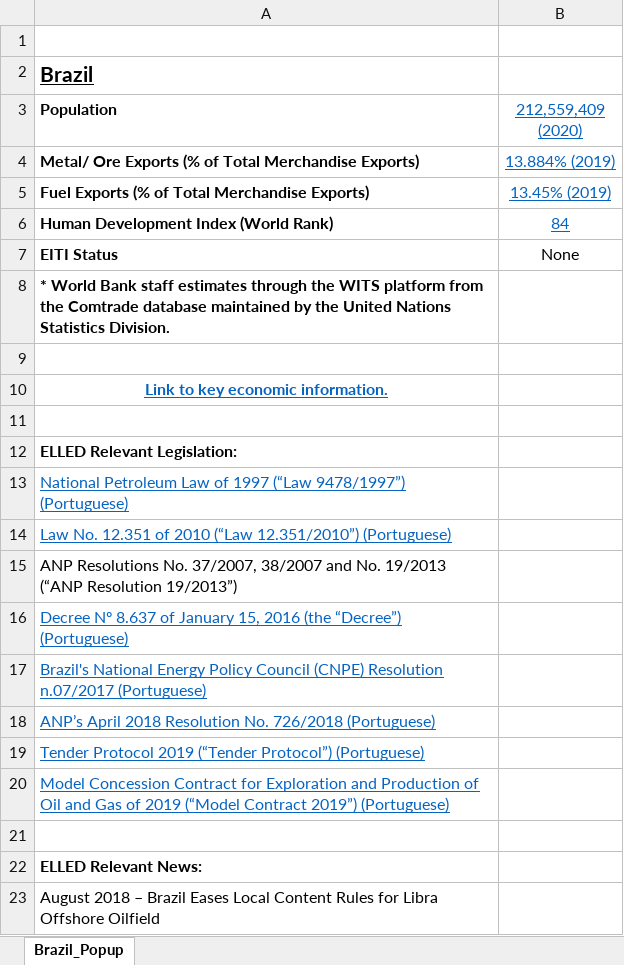
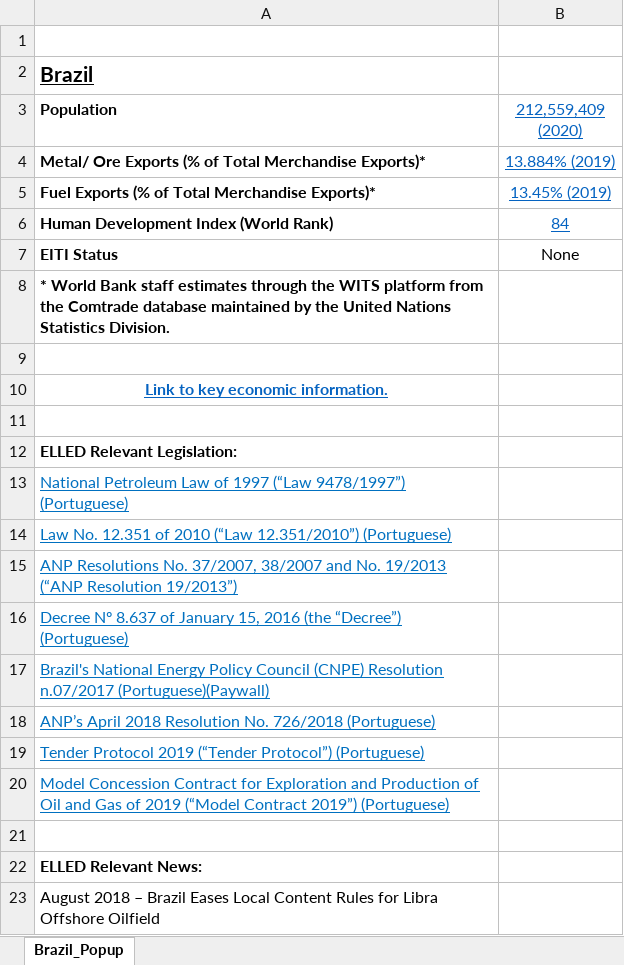
Before and after one commit to elledframework/ElledMap, an Excel workbook: CountryData/Brazil/Brazil_Workbook.xlsx, sheet Brazil_Popup, drawn as a sheet; only a part is shown; values as stored, in another font and other column widths than the file's, no borders; the diff names each change by its address in the sheet, - before the commit and + after, or states it on an @@ line.

```diff
--- a/CountryData/Brazil/Brazil_Workbook.xlsx (sheet Brazil_Popup)
+++ b/CountryData/Brazil/Brazil_Workbook.xlsx (sheet Brazil_Popup)
-A4 (Population): …Total Merchandise Exports)
+A4 (Population): …Total Merchandise Exports)*
-A5 (Population): …Total Merchandise Exports)
+A5 (Population): …Total Merchandise Exports)*
@@ A15 underline: off → on, text colour: black → #0070C0 @@
-A17 (Population): …Resolution n.07/2017 (Portuguese)
+A17 (Population): …Resolution n.07/2017 (Portuguese)(Paywall)
```
Also changed, not shown: 5 other files.
